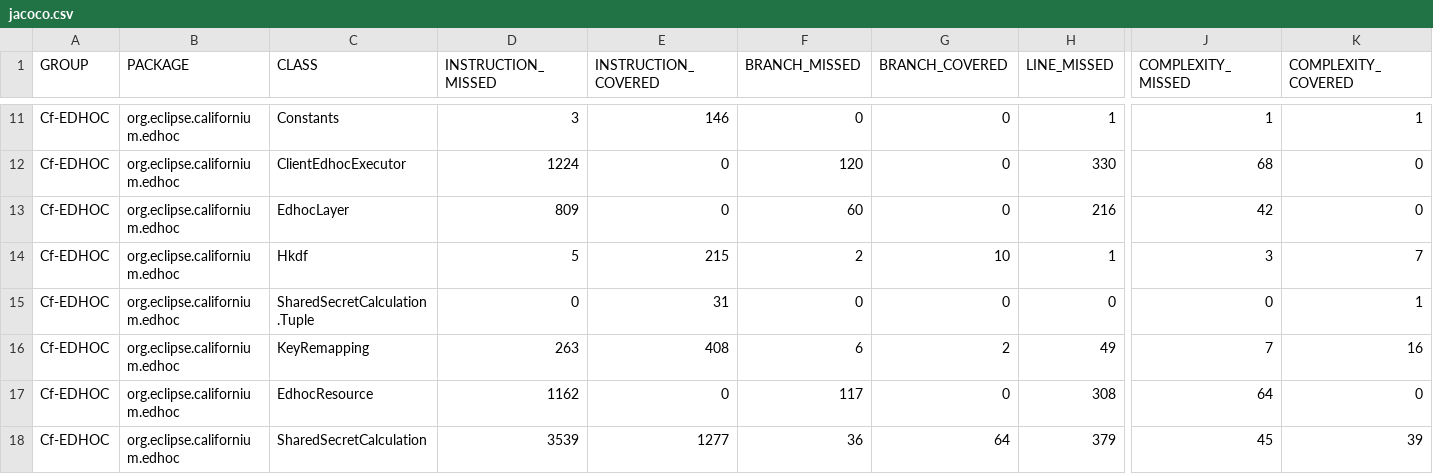
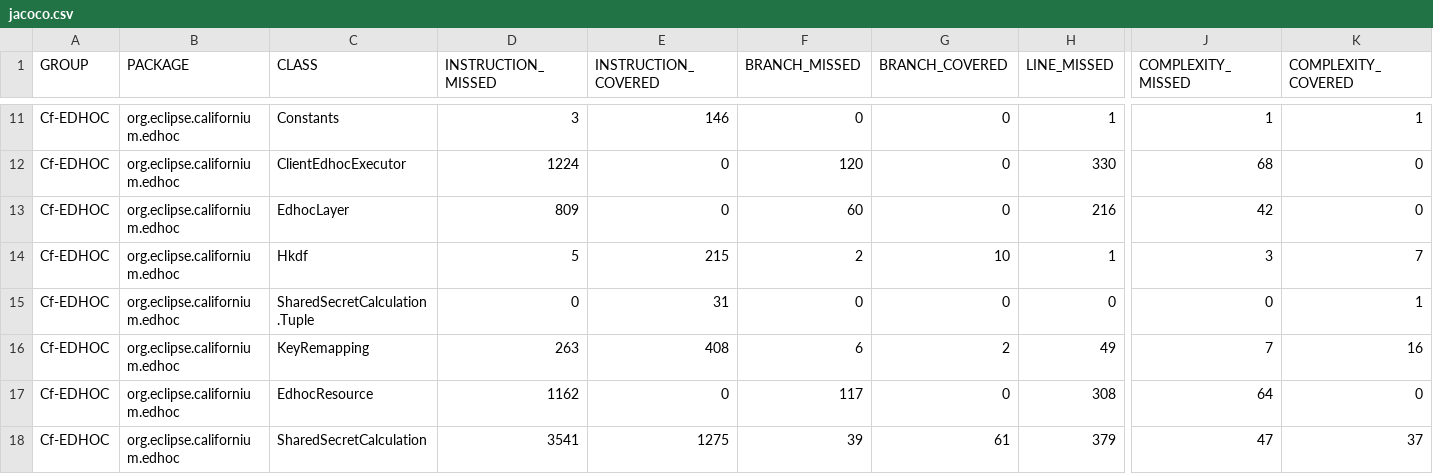
Before and after one commit to sifis-home/wp3-solutions, a CSV file: reports/edhoc/jacoco.csv, drawn as a sheet; only a part is shown, gaps mark what is left out; the diff names each change by its address in the sheet, - before the commit and + after, or states it on an @@ line.

```diff
--- a/reports/edhoc/jacoco.csv
+++ b/reports/edhoc/jacoco.csv
-D18 (INSTRUCTION_MISSED): 3539
+D18 (INSTRUCTION_MISSED): 3541
-E18 (INSTRUCTION_COVERED): 1277
+E18 (INSTRUCTION_COVERED): 1275
-F18 (BRANCH_MISSED): 36
+F18 (BRANCH_MISSED): 39
-G18 (BRANCH_COVERED): 64
+G18 (BRANCH_COVERED): 61
-J18 (COMPLEXITY_MISSED): 45
+J18 (COMPLEXITY_MISSED): 47
-K18 (COMPLEXITY_COVERED): 39
+K18 (COMPLEXITY_COVERED): 37
```
Also changed, not shown: 11 other files.
